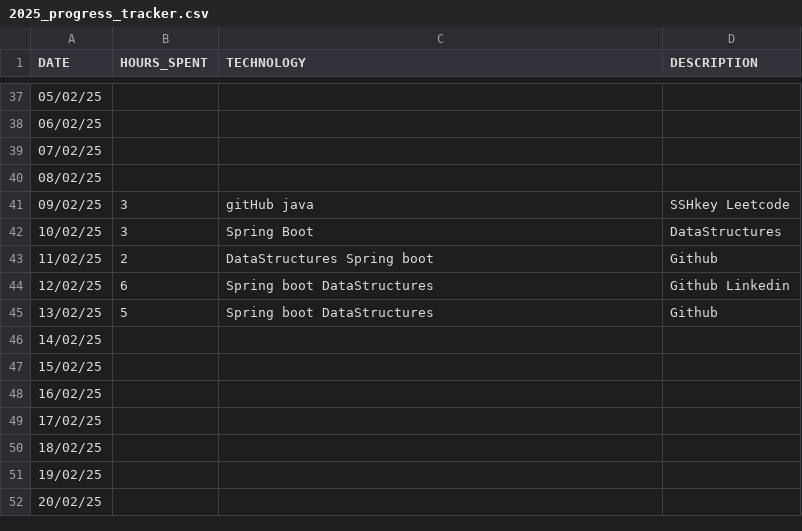
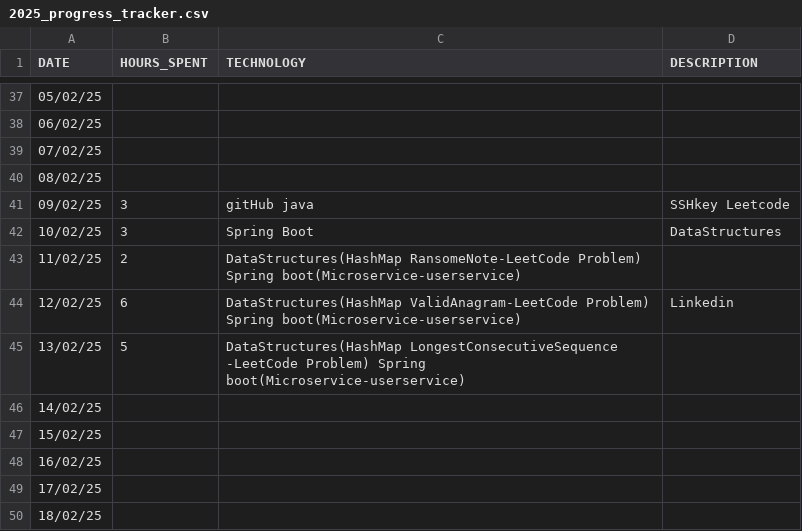
Before and after one commit to studycircle3104/progress-tracker, a CSV file: vikash/2025_progress_tracker.csv, drawn as a sheet; only a part is shown, gaps mark what is left out; the shorter side is filled out with more unchanged rows.

Commit message:
13/02/25 Datastructures springBoot

```diff
--- a/vikash/2025_progress_tracker.csv
+++ b/vikash/2025_progress_tracker.csv
@@ -42,5 +42,5 @@ DATE,HOURS_SPENT,TECHNOLOGY,DESCRIPTION
 10/02/25,3,Spring Boot,DataStructures
-11/02/25,2,DataStructures Spring boot,Github
-12/02/25,6,Spring boot DataStructures,Github Linkedin
-13/02/25,5,Spring boot DataStructures,Github
+11/02/25,2,DataStructures(HashMap RansomeNote-LeetCode Problem) Spring boot(Microservice-userservice),
+12/02/25,6,DataStructures(HashMap ValidAnagram-LeetCode Problem) Spring boot(Microservice-userservice),Linkedin
+13/02/25,5,DataStructures(HashMap LongestConsecutiveSequence -LeetCode Problem) Spring boot(Microservice-userservice),
 14/02/25,,,
```
